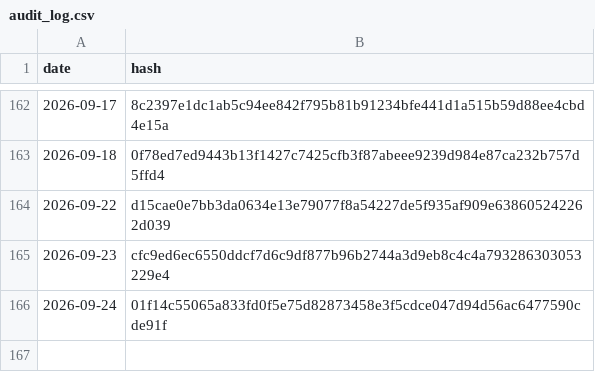
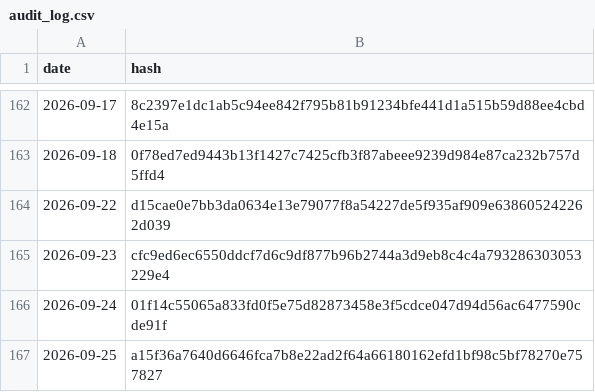
Before and after one commit to BibhaCoder/AAPIS-Audit-Log, a CSV file: audit_log.csv, drawn as a sheet; only a part is shown, gaps mark what is left out; the diff names each change by its address in the sheet, - before the commit and + after, or states it on an @@ line.

Commit message:
Public Audit Update 2026-09-25

```diff
--- a/audit_log.csv
+++ b/audit_log.csv
+row 167: 2026-09-25 | a15f36a7640d6646fca7b8e22ad2f64a66180162efd1bf98c5bf78270e757827
```
